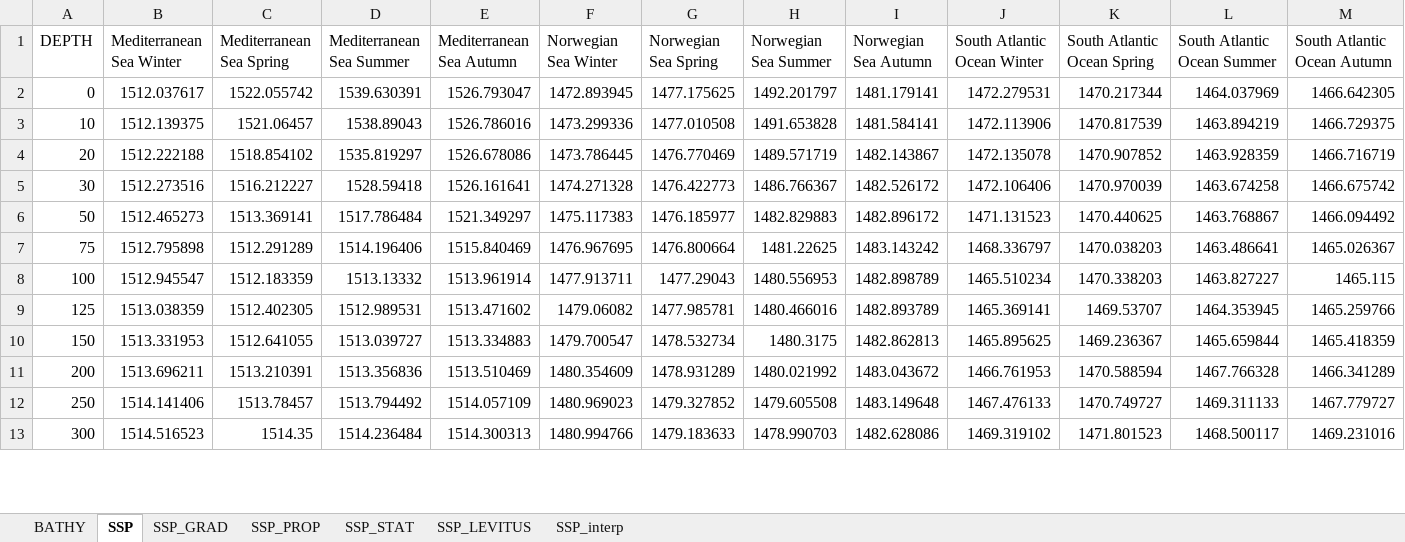
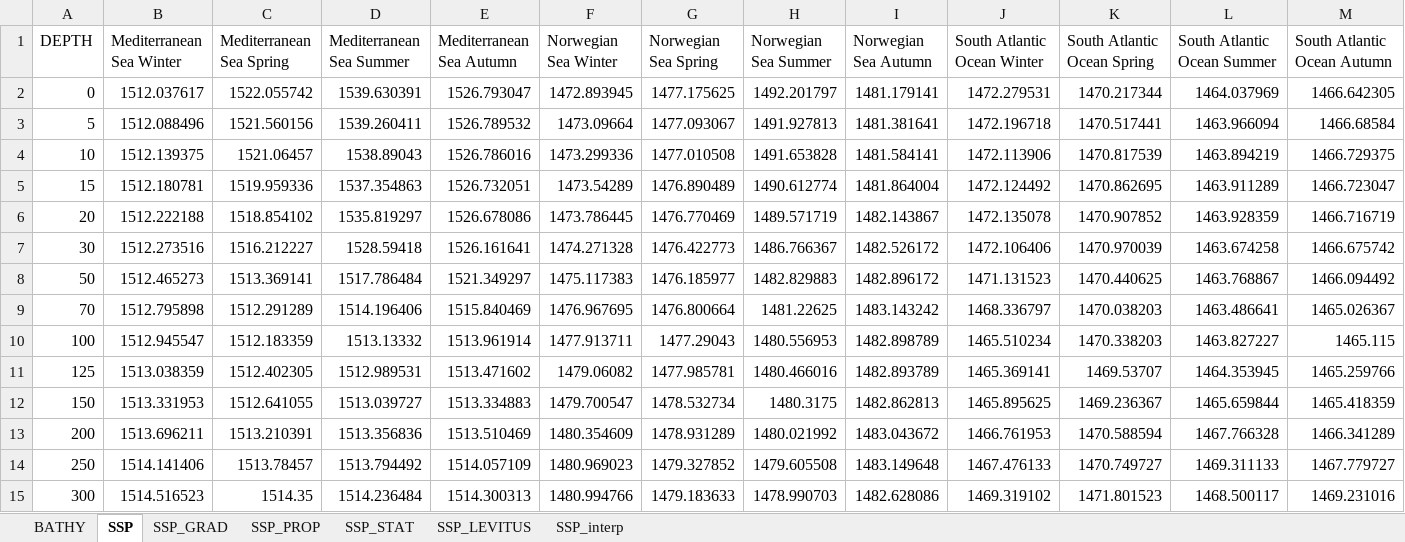
Before and after one commit to kubpie/SPM-Thesis, an Excel workbook: data/env.xlsx, sheet SSP, drawn as a sheet; only a part is shown; values as stored, in another font and other column widths than the file's, no borders; addresses are those after the commit; rows hold the shown columns only; the diff covers the shown part only; the diff names each change by its address in the sheet, - before the commit and + after, or states it on an @@ line.

```diff
--- a/data/env.xlsx (sheet SSP)
+++ b/data/env.xlsx (sheet SSP)
+row 3: 5 | 1512.088496 | 1521.560156 | 1539.260411 | 1526.789532 | 1473.09664 | 1477.093067 | 1491.927813 | 1481.381641 | 1472.196718 | 1470.517441 | 1463.966094 | 1466.68584
+row 5: 15 | 1512.180781 | 1519.959336 | 1537.354863 | 1526.732051 | 1473.54289 | 1476.890489 | 1490.612774 | 1481.864004 | 1472.124492 | 1470.862695 | 1463.911289 | 1466.723047
-A9 (DEPTH): 75
+A9 (DEPTH): 70
```
Also changed, not shown: 37 edited cells elsewhere in this sheet, sheet SSP_interp, 9 other files.
